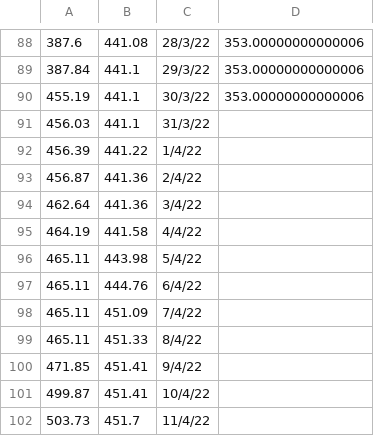
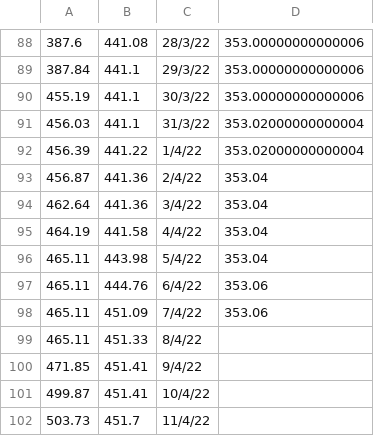
Before and after one commit to DPIclimate/pilot-reports, a CSV file: data/combined-precipitation.csv, drawn as a sheet; only a part is shown, gaps mark what is left out.

```diff
--- a/data/combined-precipitation.csv
+++ b/data/combined-precipitation.csv
@@ -90,10 +90,10 @@
 455.19,441.1,30/3/22,353.00000000000006
-456.03,441.1,31/3/22,
-456.39,441.22,1/4/22,
-456.87,441.36,2/4/22,
-462.64,441.36,3/4/22,
-464.19,441.58,4/4/22,
-465.11,443.98,5/4/22,
-465.11,444.76,6/4/22,
-465.11,451.09,7/4/22,
+456.03,441.1,31/3/22,353.02000000000004
+456.39,441.22,1/4/22,353.02000000000004
+456.87,441.36,2/4/22,353.04
+462.64,441.36,3/4/22,353.04
+464.19,441.58,4/4/22,353.04
+465.11,443.98,5/4/22,353.04
+465.11,444.76,6/4/22,353.06
+465.11,451.09,7/4/22,353.06
 465.11,451.33,8/4/22,
```
Also changed, not shown: data/combined-dischargerate.csv, data/weekly-temperature-table.csv, 29 other files.
